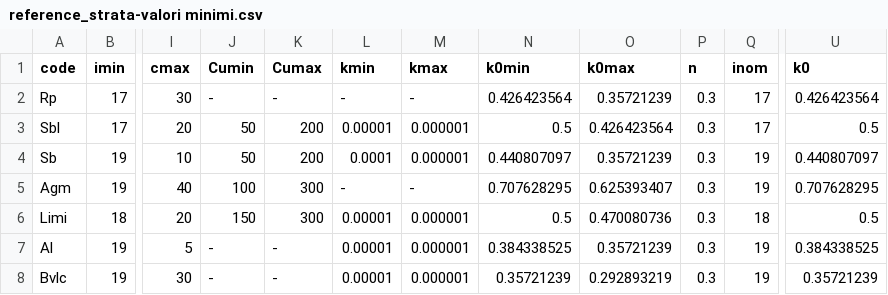
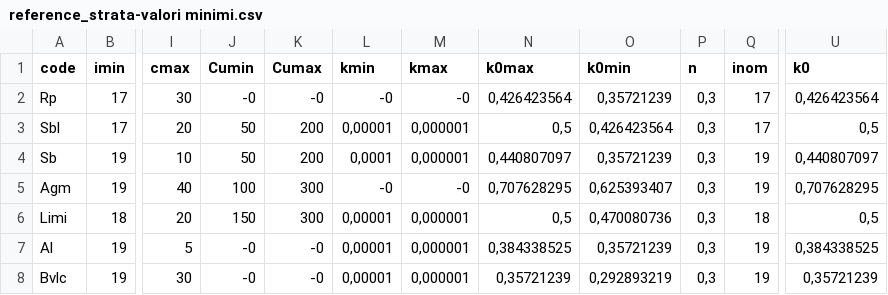
Before and after one commit to andreadanzi/epbm, a CSV file: data/MDW029_S_E_05/in/reference_strata-valori minimi.csv, drawn as a sheet; only a part is shown, gaps mark what is left out; removed rows and columns are numbered as before the commit, all else as after; the diff covers the shown part only; the diff names each change by its address in the sheet, - before the commit and + after, or states it on an @@ line.

Commit message:
danzi.tn@20160409 completamento sampling
rimango in attesa di sapere come gestire output sulla base del file
excel inviato (output_montecarlo_02.xls)

```diff
--- a/data/MDW029_S_E_05/in/reference_strata-valori minimi.csv
+++ b/data/MDW029_S_E_05/in/reference_strata-valori minimi.csv
-column N (k0min), rows 2-8: 0.426423564 | 0.5 | 0.440807097 | 0.707628295 | 0.5 | 0.384338525 | 0.35721239
+column O (k0min), rows 2-8: 0,35721239 | 0,426423564 | 0,35721239 | 0,625393407 | 0,470080736 | 0,35721239 | 0,292893219
-J2 (Cumin): -
+J2 (Cumin): -0
-K2 (Cumax): -
+K2 (Cumax): -0
-L2 (kmin): -
+L2 (kmin): -0
-M2 (kmax): -
+M2 (kmax): -0
-N2 (k0max): 0.35721239
+N2 (k0max): 0,426423564
-P2:P8 (n): 0.3
+P2:P8 (n): 0,3
-U2 (k0): 0.426423564
+U2 (k0): 0,426423564
-L3 (kmin): 0.00001
+L3 (kmin): 0,00001
-M3:M4 (kmax): 0.000001
+M3:M4 (kmax): 0,000001
-N3 (k0max): 0.426423564
+N3 (k0max): 0,5
-U3 (k0): 0.5
+U3 (k0): 0,5
-L4 (kmin): 0.0001
+L4 (kmin): 0,0001
-N4 (k0max): 0.35721239
+N4 (k0max): 0,440807097
-U4 (k0): 0.440807097
+U4 (k0): 0,440807097
-L5 (kmin): -
+L5 (kmin): -0
-M5 (kmax): -
+M5 (kmax): -0
-N5 (k0max): 0.625393407
+N5 (k0max): 0,707628295
-U5 (k0): 0.707628295
+U5 (k0): 0,707628295
-L6:L8 (kmin): 0.00001
+L6:L8 (kmin): 0,00001
-M6:M8 (kmax): 0.000001
+M6:M8 (kmax): 0,000001
-N6 (k0max): 0.470080736
+N6 (k0max): 0,5
-U6 (k0): 0.5
+U6 (k0): 0,5
-J7:J8 (Cumin): -
+J7:J8 (Cumin): -0
-K7:K8 (Cumax): -
+K7:K8 (Cumax): -0
-N7 (k0max): 0.35721239
+N7 (k0max): 0,384338525
-U7 (k0): 0.384338525
+U7 (k0): 0,384338525
-N8 (k0max): 0.292893219
+N8 (k0max): 0,35721239
-U8 (k0): 0.35721239
+U8 (k0): 0,35721239
```
Also changed, not shown: 35 edited cells elsewhere in this file, 3 other files.
